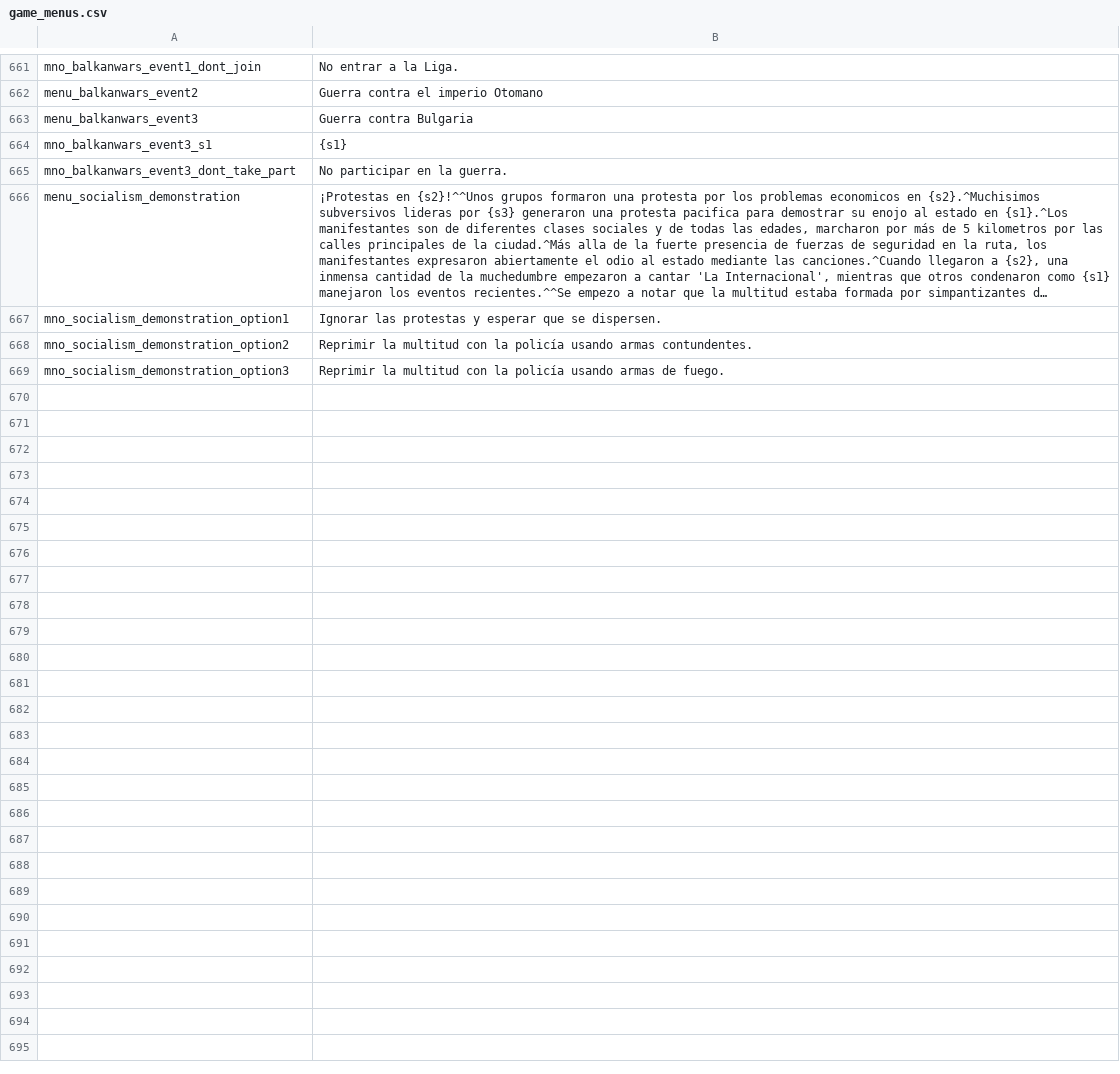
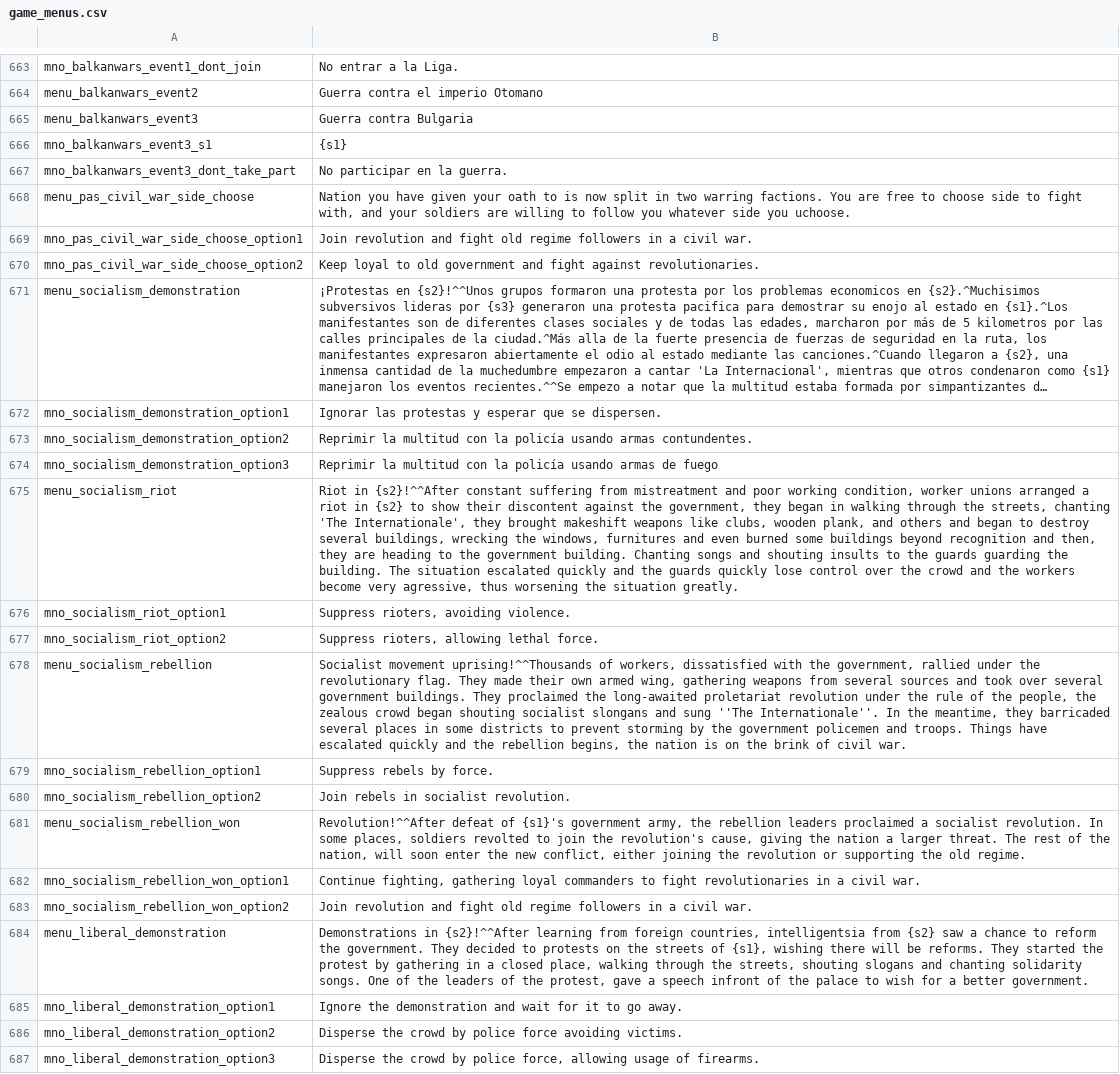
Before and after one commit to EldarFara/BetweenEmpires, a CSV file: languages/es/game_menus.csv, drawn as a sheet; only a part is shown, gaps mark what is left out; long unchanged cells end in …; addresses are those after the commit; the diff covers the shown part only; the diff names each change by its address in the sheet, - before the commit and + after, or states it on an @@ line.

```diff
--- a/languages/es/game_menus.csv
+++ b/languages/es/game_menus.csv
+row 668: menu_pas_civil_war_side_choose | Nation you have given your oath to is now split in two warring factions. You are free to choose side to fight with, and your soldiers are willing to follow you whatever side you uchoose.
+row 669: mno_pas_civil_war_side_choose_option1 | Join revolution and fight old regime followers in a civil war.
+row 670: mno_pas_civil_war_side_choose_option2 | Keep loyal to old government and fight against revolutionaries.
-B674: …armas de fuego.
+B674: …armas de fuego
+row 675: menu_socialism_riot | Riot in {s2}!^^After constant suffering from mistreatment and poor working condition, worker unions arranged a riot in {s2} to show their discontent against the government, they began in walking through the streets, chanting 'The Internationale', they brought makeshift weapons like clubs, wooden plank, and others and began to destroy several buildings, wrecking the windows, furnitures and even burned some buildings beyond recognition and then, they are heading to the government building. Chanting songs and shouting insults to the guards guarding the building. The situation escalated quickly and the guards quickly lose control over the crowd and the workers become very agressive, thus worsening the situation greatly.
+row 676: mno_socialism_riot_option1 | Suppress rioters, avoiding violence.
+row 677: mno_socialism_riot_option2 | Suppress rioters, allowing lethal force.
+row 678: menu_socialism_rebellion | Socialist movement uprising!^^Thousands of workers, dissatisfied with the government, rallied under the revolutionary flag. They made their own armed wing, gathering weapons from several sources and took over several government buildings. They proclaimed the long-awaited proletariat revolution under the rule of the people, the zealous crowd began shouting socialist slongans and sung ''The Internationale''. In the meantime, they barricaded several places in some districts to prevent storming by the government policemen and troops. Things have escalated quickly and the rebellion begins, the nation is on the brink of civil war.
+row 679: mno_socialism_rebellion_option1 | Suppress rebels by force.
+row 680: mno_socialism_rebellion_option2 | Join rebels in socialist revolution.
+row 681: menu_socialism_rebellion_won | Revolution!^^After defeat of {s1}'s government army, the rebellion leaders proclaimed a socialist revolution. In some places, soldiers revolted to join the revolution's cause, giving the nation a larger threat. The rest of the nation, will soon enter the new conflict, either joining the revolution or supporting the old regime.
+row 682: mno_socialism_rebellion_won_option1 | Continue fighting, gathering loyal commanders to fight revolutionaries in a civil war.
+row 683: mno_socialism_rebellion_won_option2 | Join revolution and fight old regime followers in a civil war.
+row 684: menu_liberal_demonstration | Demonstrations in {s2}!^^After learning from foreign countries, intelligentsia from {s2} saw a chance to reform the government. They decided to protests on the streets of {s1}, wishing there will be reforms. They started the protest by gathering in a closed place, walking through the streets, shouting slogans and chanting solidarity songs. One of the leaders of the protest, gave a speech infront of the palace to wish for a better government.
+row 685: mno_liberal_demonstration_option1 | Ignore the demonstration and wait for it to go away.
+row 686: mno_liberal_demonstration_option2 | Disperse the crowd by police force avoiding victims.
+row 687: mno_liberal_demonstration_option3 | Disperse the crowd by police force, allowing usage of firearms.
```
Also changed, not shown: 12 added rows elsewhere in this file, languages/es/game_strings.csv, languages/es/item_kinds.csv, 9 other files.
